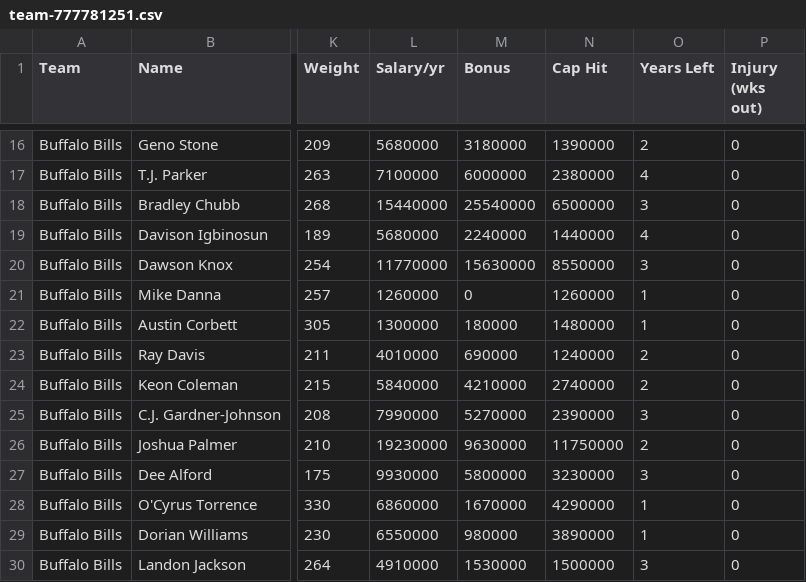
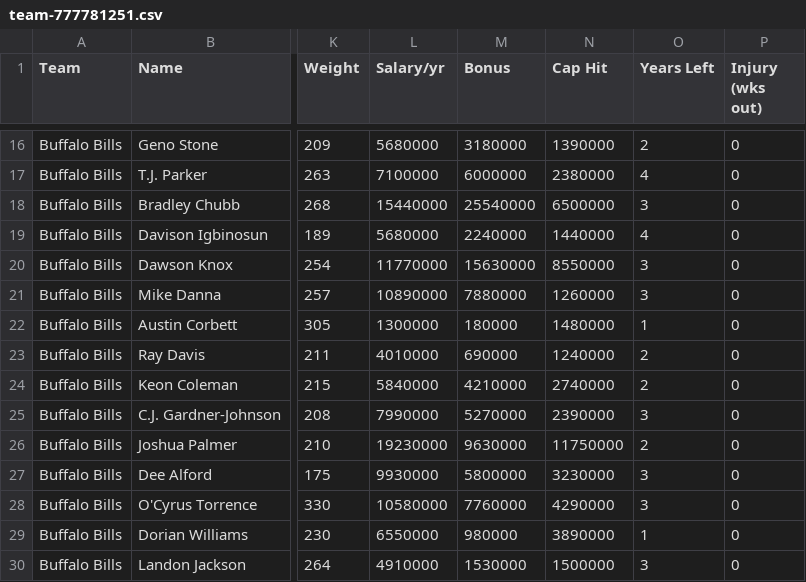
Before and after one commit to bully-league/bully-league.github.io, a CSV file: csv/team-777781251.csv, drawn as a sheet; only a part is shown, gaps mark what is left out; the diff names each change by its address in the sheet, - before the commit and + after, or states it on an @@ line.

```diff
--- a/csv/team-777781251.csv
+++ b/csv/team-777781251.csv
-L21 (Salary/yr): 1260000
+L21 (Salary/yr): 10890000
-M21 (Bonus): 0
+M21 (Bonus): 7880000
-O21 (Years Left): 1
+O21 (Years Left): 3
-L28 (Salary/yr): 6860000
+L28 (Salary/yr): 10580000
-M28 (Bonus): 1670000
+M28 (Bonus): 7760000
-O28 (Years Left): 1
+O28 (Years Left): 3
```
Also changed, not shown: csv/all-players.csv, csv/team-777781250.csv, 5 other files.
